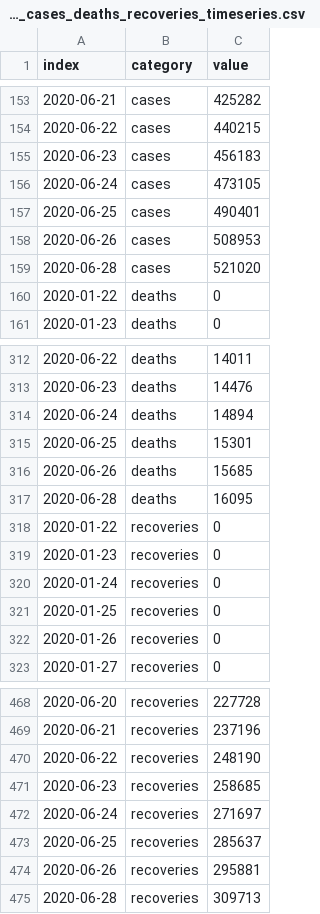
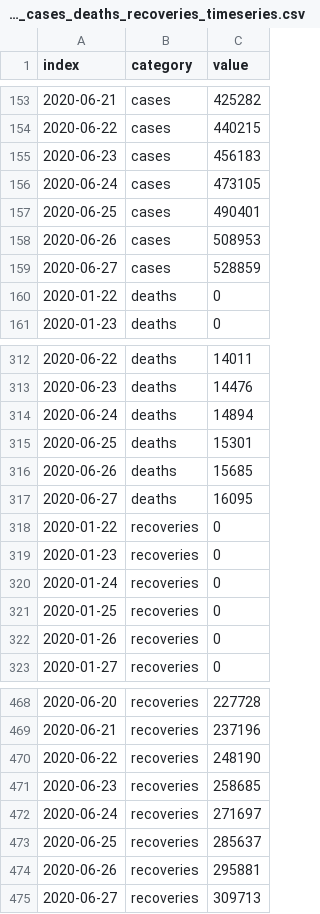
Before and after one commit to armsp/covid19.in, a CSV file: datasets/timeseries_records/live_cases_deaths_recoveries_timeseries.csv, drawn as a sheet; only a part is shown, gaps mark what is left out.

```diff
--- a/datasets/timeseries_records/live_cases_deaths_recoveries_timeseries.csv
+++ b/datasets/timeseries_records/live_cases_deaths_recoveries_timeseries.csv
@@ -158,3 +158,3 @@ index,category,value
 2020-06-26,cases,508953
-2020-06-28,cases,521020
+2020-06-27,cases,528859
 2020-01-22,deaths,0
@@ -316,3 +316,3 @@ index,category,value
 2020-06-26,deaths,15685
-2020-06-28,deaths,16095
+2020-06-27,deaths,16095
 2020-01-22,recoveries,0
@@ -474,2 +474,2 @@ index,category,value
 2020-06-26,recoveries,295881
-2020-06-28,recoveries,309713
+2020-06-27,recoveries,309713
```
Also changed, not shown: 3 other files.
